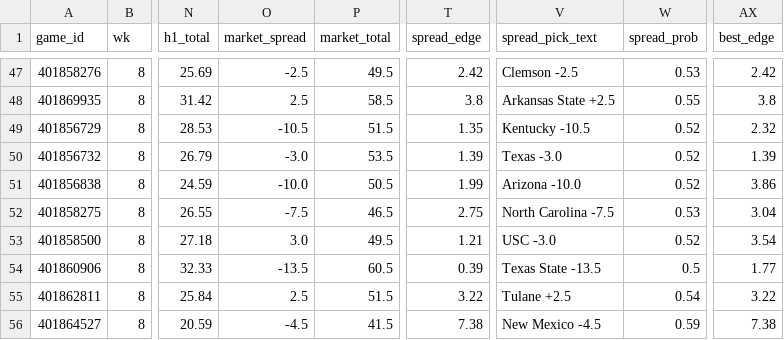
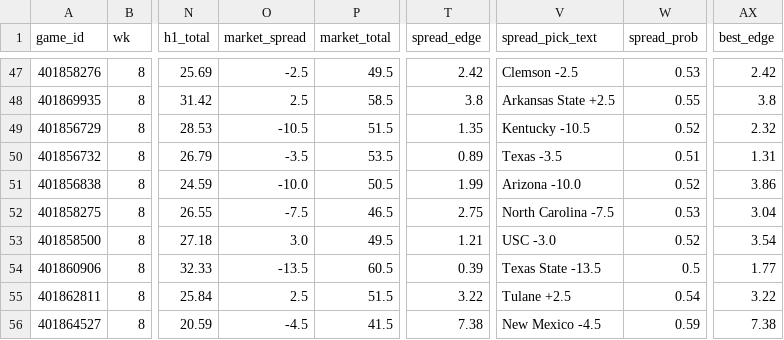
Before and after one commit to jschwich/cfb-model, a CSV file: docs/data/games.csv, drawn as a sheet; only a part is shown, gaps mark what is left out; the diff names each change by its address in the sheet, - before the commit and + after, or states it on an @@ line.

```diff
--- a/docs/data/games.csv
+++ b/docs/data/games.csv
-O50 (market_spread): -3.0
+O50 (market_spread): -3.5
-T50 (spread_edge): 1.39
+T50 (spread_edge): 0.89
-V50 (spread_pick_text): Texas -3.0
+V50 (spread_pick_text): Texas -3.5
-W50 (spread_prob): 0.52
+W50 (spread_prob): 0.51
-AX50 (best_edge): 1.39
+AX50 (best_edge): 1.31
```
Also changed, not shown: 1 other file.
